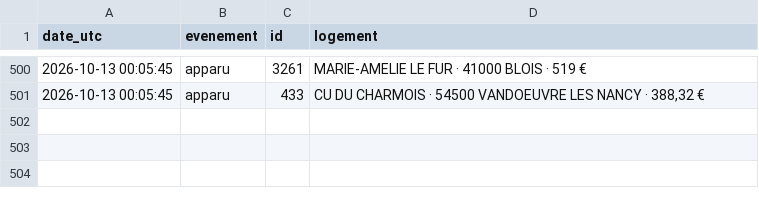
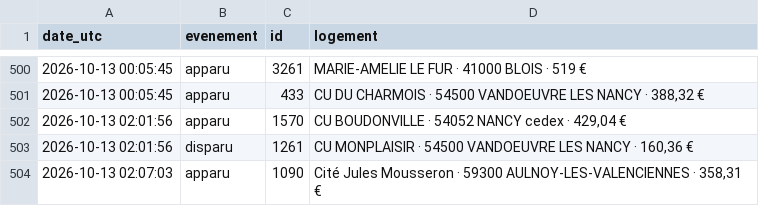
Before and after one commit to omaraitlhouss/crous-watcher, a CSV file: crous_history.csv, drawn as a sheet; only a part is shown, gaps mark what is left out.

Commit message:
Historique CROUS 2026-10-13 02:19

```diff
--- a/crous_history.csv
+++ b/crous_history.csv
@@ -501 +501,4 @@ date_utc,evenement,id,logement
 2026-10-13 00:05:45,apparu,433,"CU DU CHARMOIS · 54500 VANDOEUVRE LES NANCY · 388,32 €"
+2026-10-13 02:01:56,apparu,1570,"CU BOUDONVILLE · 54052 NANCY cedex · 429,04 €"
+2026-10-13 02:01:56,disparu,1261,"CU MONPLAISIR · 54500 VANDOEUVRE LES NANCY · 160,36 €"
+2026-10-13 02:07:03,apparu,1090,"Cité Jules Mousseron · 59300 AULNOY-LES-VALENCIENNES · 358,31 €"
```
